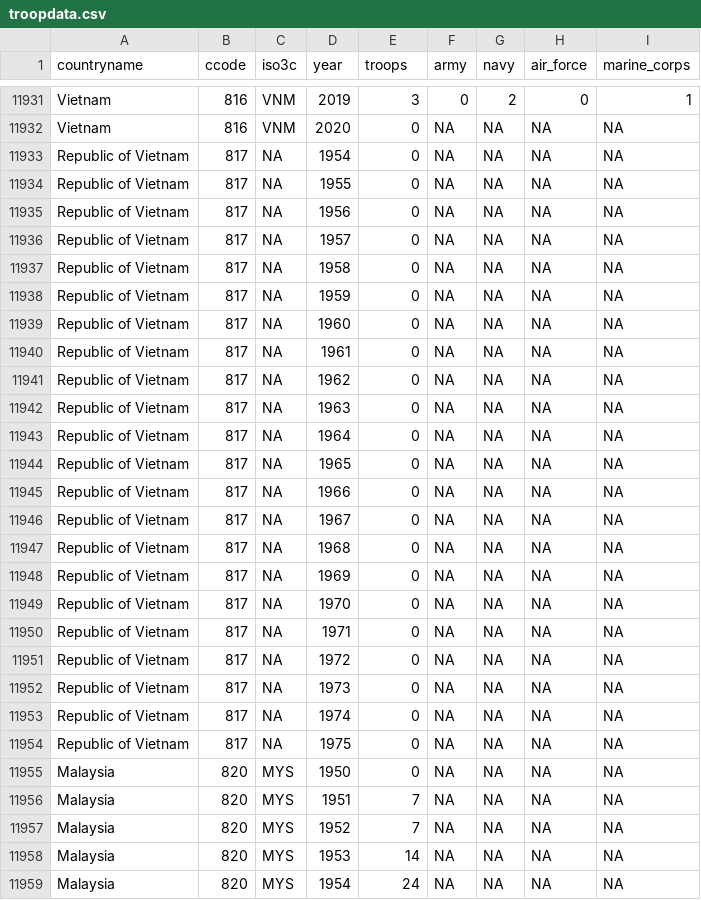
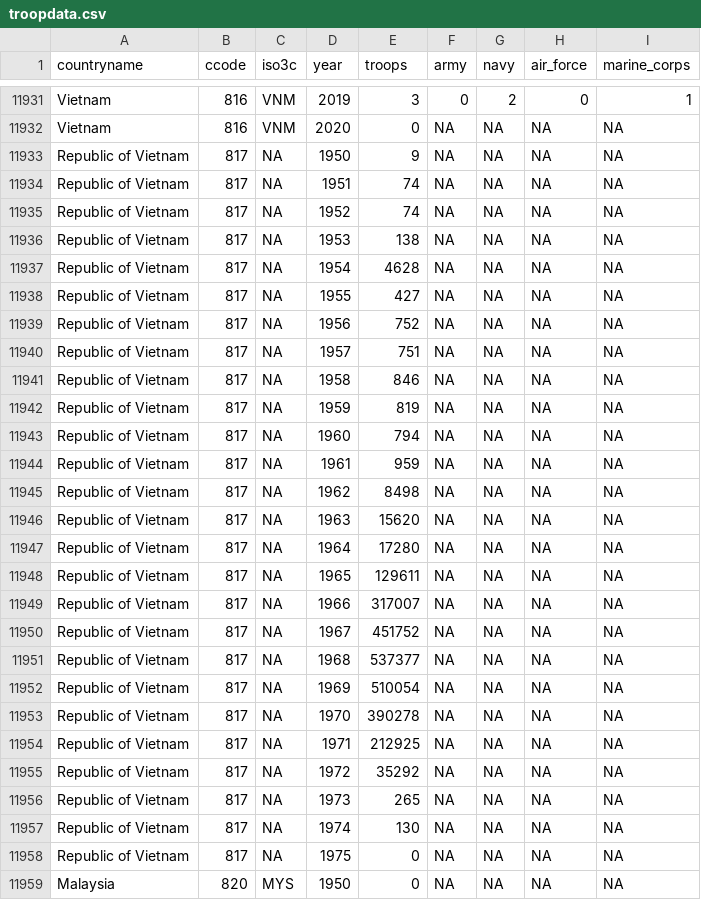
Before and after one commit to meflynn/troopdata, a CSV file: data-raw/troopdata.csv, drawn as a sheet; only a part is shown, gaps mark what is left out; the shorter side is filled out with more unchanged rows; the diff covers the shown part only.

Commit message:
Fixing mismatch where Kane data attribute troop deployments to Vietnam during Vietnam War but COW recognizes South Vietnam as a separate country.

```diff
--- a/data-raw/troopdata.csv
+++ b/data-raw/troopdata.csv
@@ -11932,23 +11932,27 @@ Vietnam,816,VNM,2019,3,0,2,0,1
 Vietnam,816,VNM,2020,0,NA,NA,NA,NA
-Republic of Vietnam,817,NA,1954,0,NA,NA,NA,NA
-Republic of Vietnam,817,NA,1955,0,NA,NA,NA,NA
-Republic of Vietnam,817,NA,1956,0,NA,NA,NA,NA
-Republic of Vietnam,817,NA,1957,0,NA,NA,NA,NA
-Republic of Vietnam,817,NA,1958,0,NA,NA,NA,NA
-Republic of Vietnam,817,NA,1959,0,NA,NA,NA,NA
-Republic of Vietnam,817,NA,1960,0,NA,NA,NA,NA
-Republic of Vietnam,817,NA,1961,0,NA,NA,NA,NA
-Republic of Vietnam,817,NA,1962,0,NA,NA,NA,NA
-Republic of Vietnam,817,NA,1963,0,NA,NA,NA,NA
-Republic of Vietnam,817,NA,1964,0,NA,NA,NA,NA
-Republic of Vietnam,817,NA,1965,0,NA,NA,NA,NA
-Republic of Vietnam,817,NA,1966,0,NA,NA,NA,NA
-Republic of Vietnam,817,NA,1967,0,NA,NA,NA,NA
-Republic of Vietnam,817,NA,1968,0,NA,NA,NA,NA
-Republic of Vietnam,817,NA,1969,0,NA,NA,NA,NA
-Republic of Vietnam,817,NA,1970,0,NA,NA,NA,NA
-Republic of Vietnam,817,NA,1971,0,NA,NA,NA,NA
-Republic of Vietnam,817,NA,1972,0,NA,NA,NA,NA
-Republic of Vietnam,817,NA,1973,0,NA,NA,NA,NA
-Republic of Vietnam,817,NA,1974,0,NA,NA,NA,NA
+Republic of Vietnam,817,NA,1950,9,NA,NA,NA,NA
+Republic of Vietnam,817,NA,1951,74,NA,NA,NA,NA
+Republic of Vietnam,817,NA,1952,74,NA,NA,NA,NA
+Republic of Vietnam,817,NA,1953,138,NA,NA,NA,NA
+Republic of Vietnam,817,NA,1954,4628,NA,NA,NA,NA
+Republic of Vietnam,817,NA,1955,427,NA,NA,NA,NA
+Republic of Vietnam,817,NA,1956,752,NA,NA,NA,NA
+Republic of Vietnam,817,NA,1957,751,NA,NA,NA,NA
+Republic of Vietnam,817,NA,1958,846,NA,NA,NA,NA
+Republic of Vietnam,817,NA,1959,819,NA,NA,NA,NA
+Republic of Vietnam,817,NA,1960,794,NA,NA,NA,NA
+Republic of Vietnam,817,NA,1961,959,NA,NA,NA,NA
+Republic of Vietnam,817,NA,1962,8498,NA,NA,NA,NA
+Republic of Vietnam,817,NA,1963,15620,NA,NA,NA,NA
+Republic of Vietnam,817,NA,1964,17280,NA,NA,NA,NA
+Republic of Vietnam,817,NA,1965,129611,NA,NA,NA,NA
+Republic of Vietnam,817,NA,1966,317007,NA,NA,NA,NA
+Republic of Vietnam,817,NA,1967,451752,NA,NA,NA,NA
+Republic of Vietnam,817,NA,1968,537377,NA,NA,NA,NA
+Republic of Vietnam,817,NA,1969,510054,NA,NA,NA,NA
+Republic of Vietnam,817,NA,1970,390278,NA,NA,NA,NA
+Republic of Vietnam,817,NA,1971,212925,NA,NA,NA,NA
+Republic of Vietnam,817,NA,1972,35292,NA,NA,NA,NA
+Republic of Vietnam,817,NA,1973,265,NA,NA,NA,NA
+Republic of Vietnam,817,NA,1974,130,NA,NA,NA,NA
 Republic of Vietnam,817,NA,1975,0,NA,NA,NA,NA
```
Also changed, not shown: 25 edited cells elsewhere in this file, 2 other files.
